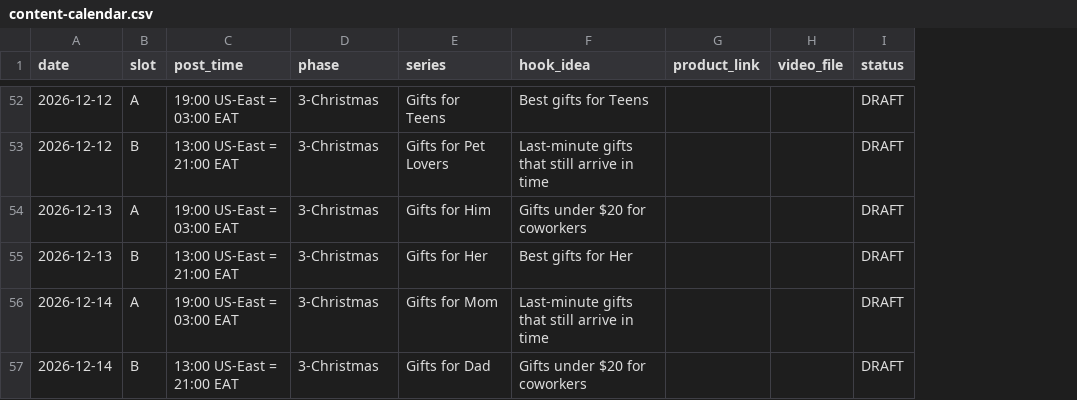
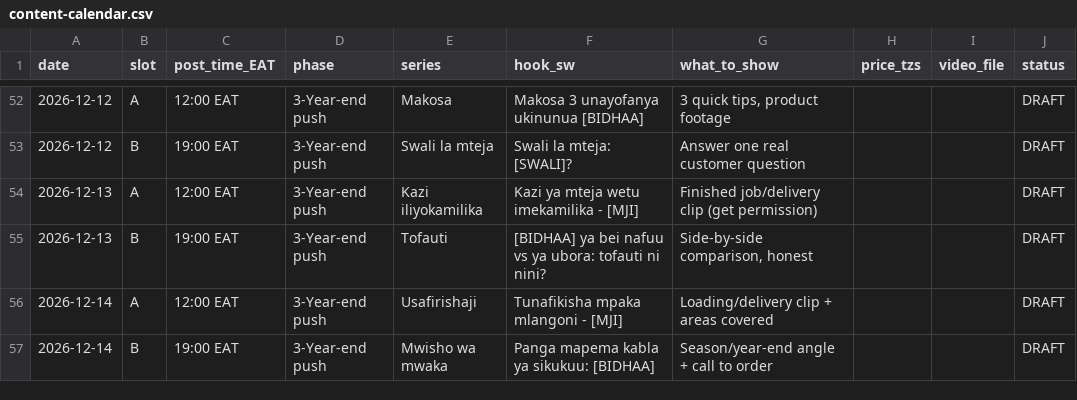
Before and after one commit to Herimens/faceless, a CSV file: content-calendar.csv, drawn as a sheet; only a part is shown, gaps mark what is left out; removed rows and columns are numbered as before the commit, all else as after; the diff covers the shown part only; the diff names each change by its address in the sheet, - before the commit and + after, or states it on an @@ line.

```diff
--- a/content-calendar.csv
+++ b/content-calendar.csv
-column C (post_time), rows 52-57: 19:00 US-East = 03:00 EAT | 13:00 US-East = 21:00 EAT | 19:00 US-East = 03:00 EAT | 13:00 US-East = 21:00 EAT | 19:00 US-East = 03:00 EAT | 13:00 US-East = 21:00 EAT
+column C (post_time_EAT), rows 52-57: 12:00 EAT | 19:00 EAT | 12:00 EAT | 19:00 EAT | 12:00 EAT | 19:00 EAT
-column F (hook_idea), rows 52-57: Best gifts for Teens | Last-minute gifts that still arrive in time | Gifts under $20 for coworkers | Best gifts for Her | Last-minute gifts that still arrive in time | Gifts under $20 for coworkers
-column G (product_link), empty
+column F (hook_sw), rows 52-57: Makosa 3 unayofanya ukinunua [BIDHAA] | Swali la mteja: [SWALI]? | Kazi ya mteja wetu imekamilika - [MJI] | [BIDHAA] ya bei nafuu vs ya ubora: tofauti ni nini? | Tunafikisha mpaka mlangoni - [MJI] | Panga mapema kabla ya sikukuu: [BIDHAA]
+column G (what_to_show), rows 52-57: 3 quick tips, product footage | Answer one real customer question | Finished job/delivery clip (get permission) | Side-by-side comparison, honest | Loading/delivery clip + areas covered | Season/year-end angle + call to order
+column H (price_tzs), empty
-D52:D57 (phase): 3-Christmas
+D52:D57 (phase): 3-Year-end push
-E52 (series): Gifts for Teens
+E52 (series): Makosa
-E53 (series): Gifts for Pet Lovers
+E53 (series): Swali la mteja
-E54 (series): Gifts for Him
+E54 (series): Kazi iliyokamilika
-E55 (series): Gifts for Her
+E55 (series): Tofauti
-E56 (series): Gifts for Mom
+E56 (series): Usafirishaji
-E57 (series): Gifts for Dad
+E57 (series): Mwisho wa mwaka
```
Also changed, not shown: 100 edited cells elsewhere in this file, 4 other files.
